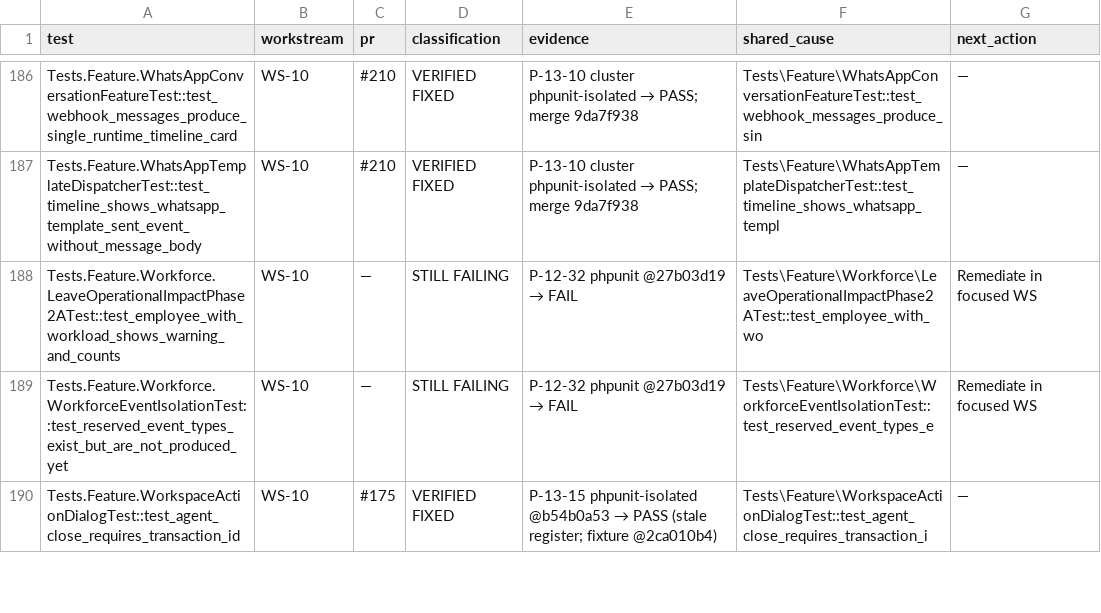
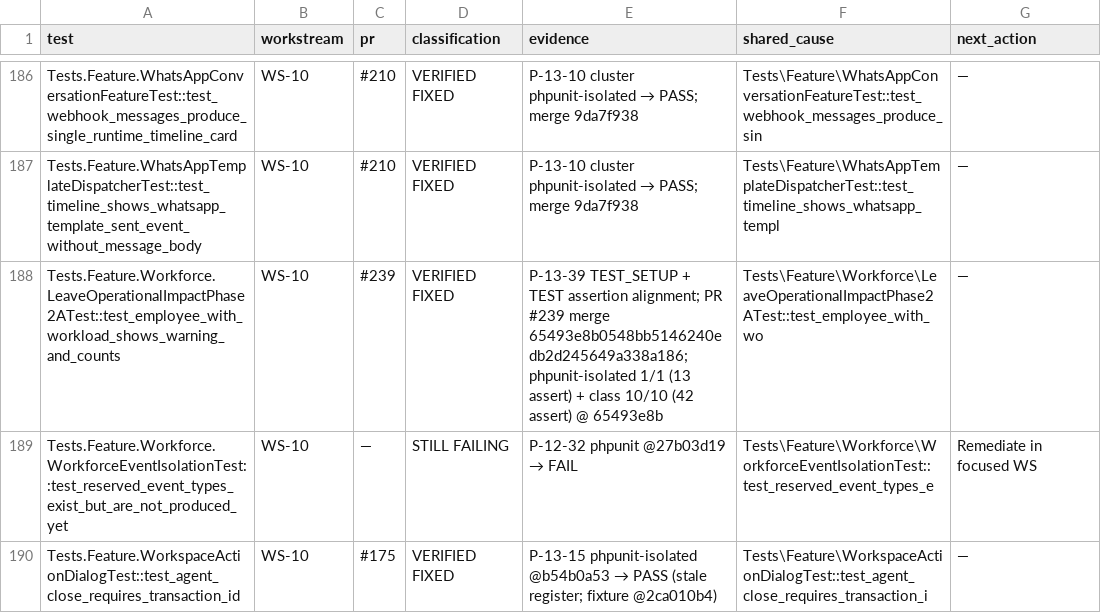
Before and after one commit to radium-foundation/radium-desk, a CSV file: .artifacts/P-12-32-matrix-reconciliation.csv, drawn as a sheet; only a part is shown, gaps mark what is left out.

```diff
--- a/.artifacts/P-12-32-matrix-reconciliation.csv
+++ b/.artifacts/P-12-32-matrix-reconciliation.csv
@@ -187,3 +187,3 @@ Tests.Feature.WhatsAppConversationFeatureTest::test_webhook_messages_produce_sin
 Tests.Feature.WhatsAppTemplateDispatcherTest::test_timeline_shows_whatsapp_template_sent_event_without_message_body,WS-10,#210,VERIFIED FIXED,P-13-10 cluster phpunit-isolated → PASS; merge 9da7f938,Tests\Feature\WhatsAppTemplateDispatcherTest::test_timeline_shows_whatsapp_templ,—
-Tests.Feature.Workforce.LeaveOperationalImpactPhase2ATest::test_employee_with_workload_shows_warning_and_counts,WS-10,—,STILL FAILING,P-12-32 phpunit @27b03d19 → FAIL,Tests\Feature\Workforce\LeaveOperationalImpactPhase2ATest::test_employee_with_wo,Remediate in focused WS
+Tests.Feature.Workforce.LeaveOperationalImpactPhase2ATest::test_employee_with_workload_shows_warning_and_counts,WS-10,#239,VERIFIED FIXED,P-13-39 TEST_SETUP + TEST assertion alignment; PR #239 merge 65493e8b0548bb5146240edb2d245649a338a186; phpunit-isolated 1/1 (13 assert) + class 10/10 (42 assert) @ 65493e8b,Tests\Feature\Workforce\LeaveOperationalImpactPhase2ATest::test_employee_with_wo,—
 Tests.Feature.Workforce.WorkforceEventIsolationTest::test_reserved_event_types_exist_but_are_not_produced_yet,WS-10,—,STILL FAILING,P-12-32 phpunit @27b03d19 → FAIL,Tests\Feature\Workforce\WorkforceEventIsolationTest::test_reserved_event_types_e,Remediate in focused WS
```
Also changed, not shown: 4 other files.
